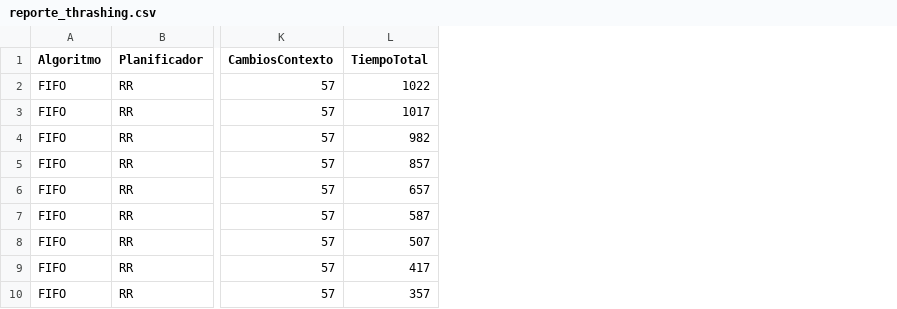
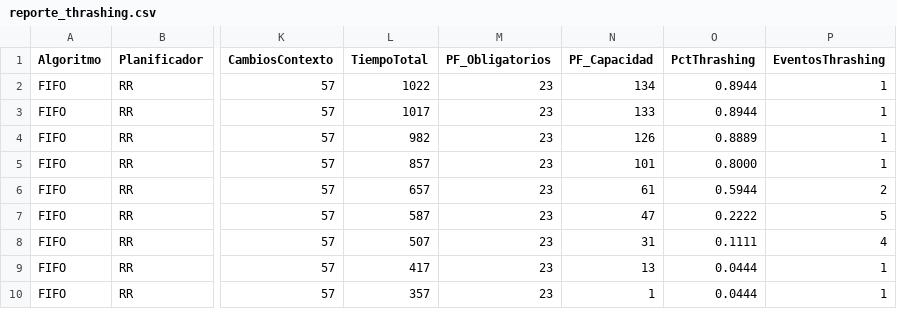
Before and after one commit to Gerardo202220908/MyShell_Python, a CSV file: Entregable3/reporte_thrashing.csv, drawn as a sheet; only a part is shown, gaps mark what is left out; the diff names each change by its address in the sheet, - before the commit and + after, or states it on an @@ line.

Commit message:
CAMBIOS FINALES

```diff
--- a/Entregable3/reporte_thrashing.csv
+++ b/Entregable3/reporte_thrashing.csv
+column M (PF_Obligatorios), rows 2-10: all 23
+column N (PF_Capacidad), rows 2-10: 134 | 133 | 126 | 101 | 61 | 47 | 31 | 13 | 1
+column O (PctThrashing), rows 2-10: 0.8944 | 0.8944 | 0.8889 | 0.8000 | 0.5944 | 0.2222 | 0.1111 | 0.0444 | 0.0444
+column P (EventosThrashing), rows 2-10: 1 | 1 | 1 | 1 | 2 | 5 | 4 | 1 | 1
```
Also changed, not shown: Entregable3/reporte_quantum.csv, 13 other files.
